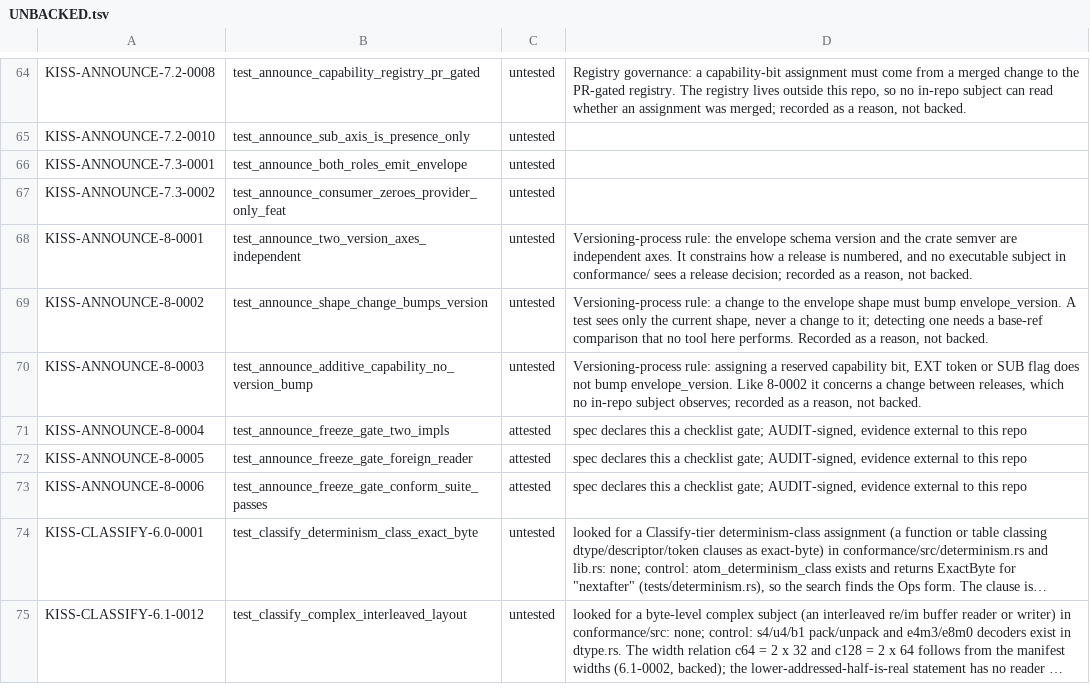
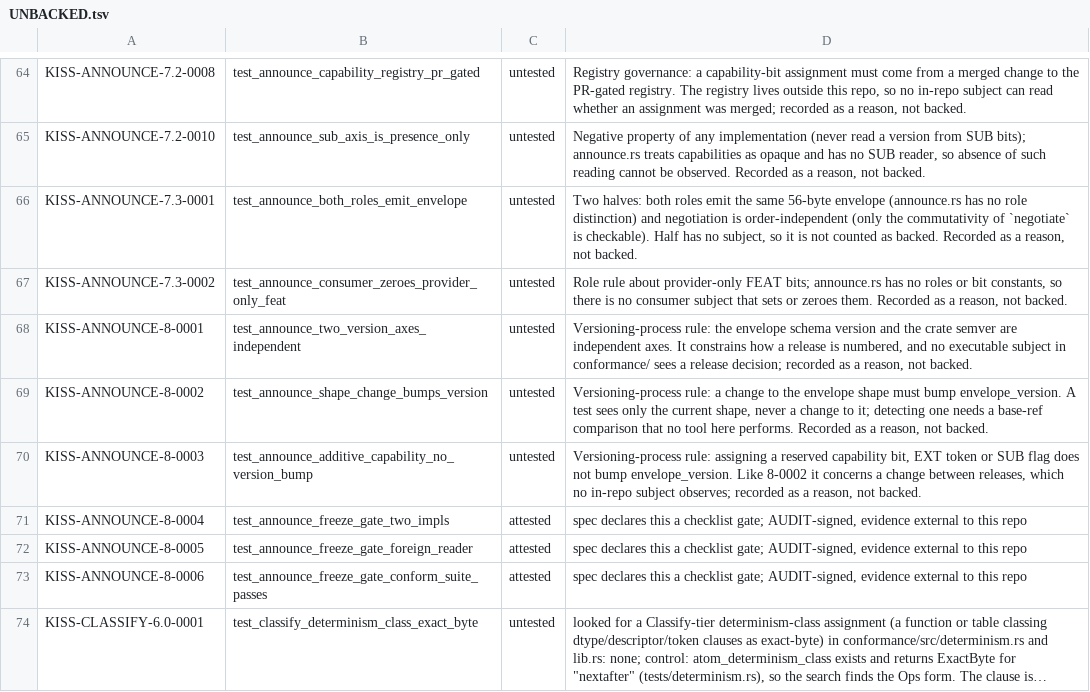
Before and after one commit to ThinkersJournal/KISS, a TSV file: conformance/UNBACKED.tsv, drawn as a sheet; only a part is shown, gaps mark what is left out; the shorter side is filled out with more unchanged rows; long unchanged cells end in …; the diff covers the shown part only; the diff names each change by its address in the sheet, - before the commit and + after, or states it on an @@ line.

```diff
--- a/conformance/UNBACKED.tsv
+++ b/conformance/UNBACKED.tsv
-D65: (empty)
+D65: Negative property of any implementation (never read a version from SUB bits); announce.rs treats capabilities as opaque and has no SUB reader, so absence of such reading cannot be observed. Recorded as a reason, not backed.
-D66: (empty)
+D66: Two halves: both roles emit the same 56-byte envelope (announce.rs has no role distinction) and negotiation is order-independent (only the commutativity of `negotiate` is checkable). Half has no subject, so it is not counted as backed. Recorded as a reason, not backed.
-D67: (empty)
+D67: Role rule about provider-only FEAT bits; announce.rs has no roles or bit constants, so there is no consumer subject that sets or zeroes them. Recorded as a reason, not backed.
```
Also changed, not shown: 18 edited cells elsewhere in this file, 3 other files.
